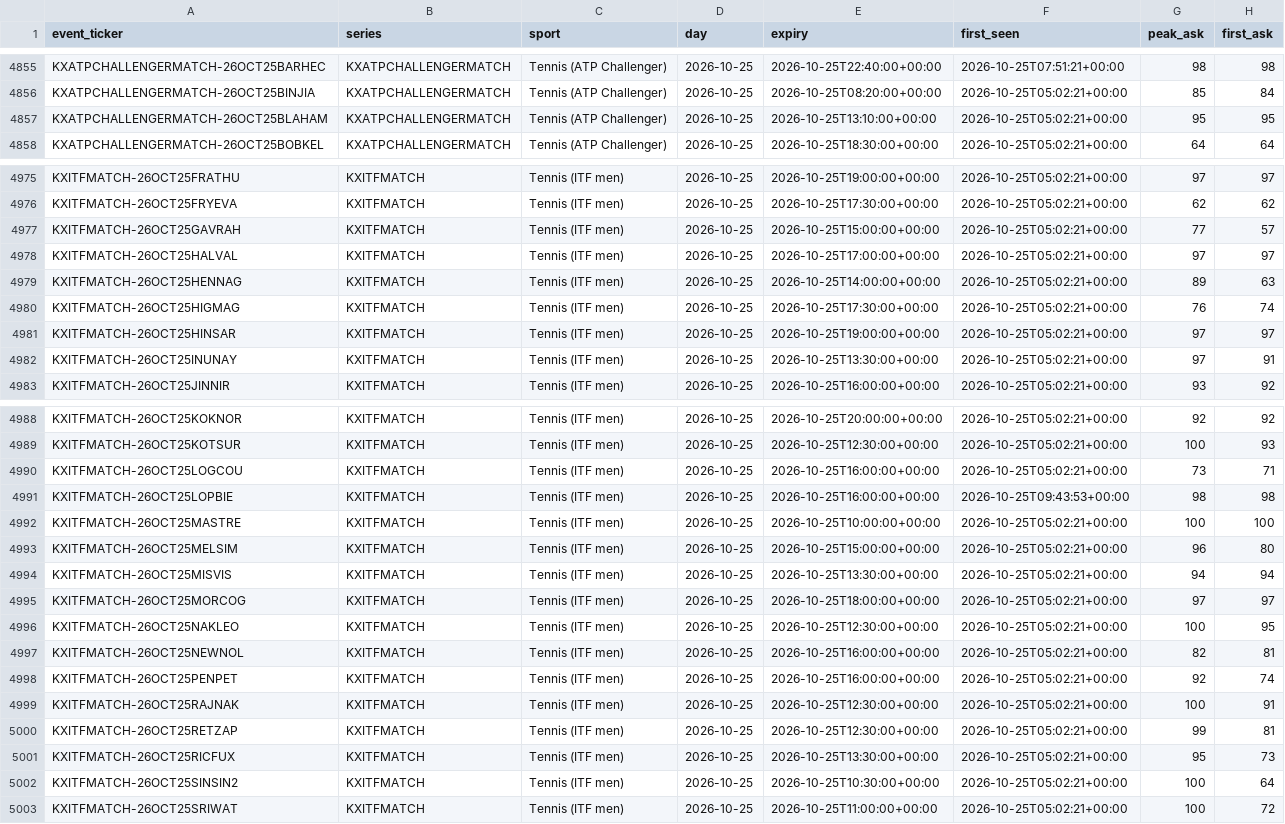
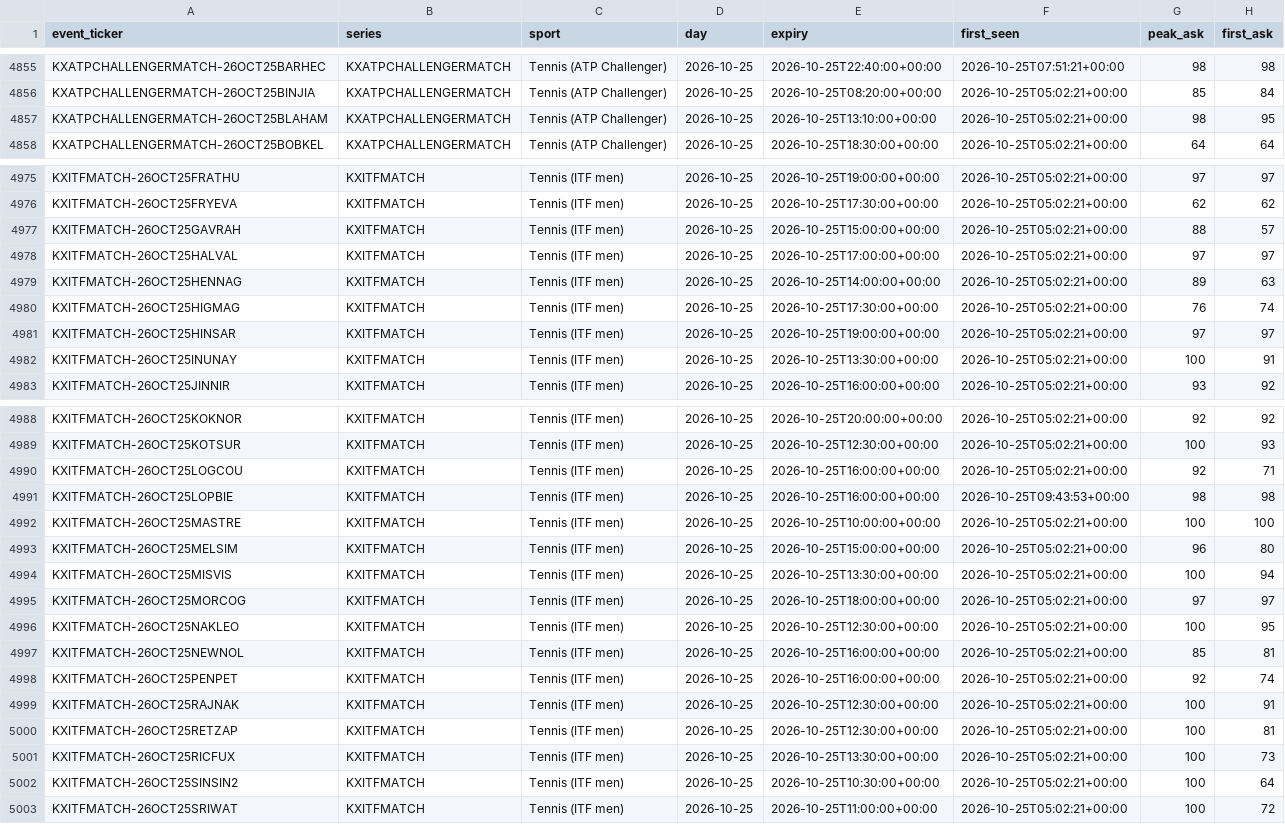
Before and after one commit to UseSoap/Kalshi-Scanner, a CSV file: data/games.csv, drawn as a sheet; only a part is shown, gaps mark what is left out; the diff covers the shown part only.

Commit message:
data: scan 2026-10-25T10:32Z

```diff
--- a/data/games.csv
+++ b/data/games.csv
@@ -4856,3 +4856,3 @@ KXATPCHALLENGERMATCH-26OCT25BARHEC,KXATPCHALLENGERMATCH,Tennis (ATP Challenger),
 KXATPCHALLENGERMATCH-26OCT25BINJIA,KXATPCHALLENGERMATCH,Tennis (ATP Challenger),2026-10-25,2026-10-25T08:20:00+00:00,2026-10-25T05:02:21+00:00,85,84
-KXATPCHALLENGERMATCH-26OCT25BLAHAM,KXATPCHALLENGERMATCH,Tennis (ATP Challenger),2026-10-25,2026-10-25T13:10:00+00:00,2026-10-25T05:02:21+00:00,95,95
+KXATPCHALLENGERMATCH-26OCT25BLAHAM,KXATPCHALLENGERMATCH,Tennis (ATP Challenger),2026-10-25,2026-10-25T13:10:00+00:00,2026-10-25T05:02:21+00:00,98,95
 KXATPCHALLENGERMATCH-26OCT25BOBKEL,KXATPCHALLENGERMATCH,Tennis (ATP Challenger),2026-10-25,2026-10-25T18:30:00+00:00,2026-10-25T05:02:21+00:00,64,64
@@ -4976,3 +4976,3 @@ KXITFMATCH-26OCT25FRATHU,KXITFMATCH,Tennis (ITF men),2026-10-25,2026-10-25T19:00
 KXITFMATCH-26OCT25FRYEVA,KXITFMATCH,Tennis (ITF men),2026-10-25,2026-10-25T17:30:00+00:00,2026-10-25T05:02:21+00:00,62,62
-KXITFMATCH-26OCT25GAVRAH,KXITFMATCH,Tennis (ITF men),2026-10-25,2026-10-25T15:00:00+00:00,2026-10-25T05:02:21+00:00,77,57
+KXITFMATCH-26OCT25GAVRAH,KXITFMATCH,Tennis (ITF men),2026-10-25,2026-10-25T15:00:00+00:00,2026-10-25T05:02:21+00:00,88,57
 KXITFMATCH-26OCT25HALVAL,KXITFMATCH,Tennis (ITF men),2026-10-25,2026-10-25T17:00:00+00:00,2026-10-25T05:02:21+00:00,97,97
@@ -4981,3 +4981,3 @@ KXITFMATCH-26OCT25HIGMAG,KXITFMATCH,Tennis (ITF men),2026-10-25,2026-10-25T17:30
 KXITFMATCH-26OCT25HINSAR,KXITFMATCH,Tennis (ITF men),2026-10-25,2026-10-25T19:00:00+00:00,2026-10-25T05:02:21+00:00,97,97
-KXITFMATCH-26OCT25INUNAY,KXITFMATCH,Tennis (ITF men),2026-10-25,2026-10-25T13:30:00+00:00,2026-10-25T05:02:21+00:00,97,91
+KXITFMATCH-26OCT25INUNAY,KXITFMATCH,Tennis (ITF men),2026-10-25,2026-10-25T13:30:00+00:00,2026-10-25T05:02:21+00:00,100,91
 KXITFMATCH-26OCT25JINNIR,KXITFMATCH,Tennis (ITF men),2026-10-25,2026-10-25T16:00:00+00:00,2026-10-25T05:02:21+00:00,93,92
@@ -4989,3 +4989,3 @@ KXITFMATCH-26OCT25KOKNOR,KXITFMATCH,Tennis (ITF men),2026-10-25,2026-10-25T20:00
 KXITFMATCH-26OCT25KOTSUR,KXITFMATCH,Tennis (ITF men),2026-10-25,2026-10-25T12:30:00+00:00,2026-10-25T05:02:21+00:00,100,93
-KXITFMATCH-26OCT25LOGCOU,KXITFMATCH,Tennis (ITF men),2026-10-25,2026-10-25T16:00:00+00:00,2026-10-25T05:02:21+00:00,73,71
+KXITFMATCH-26OCT25LOGCOU,KXITFMATCH,Tennis (ITF men),2026-10-25,2026-10-25T16:00:00+00:00,2026-10-25T05:02:21+00:00,92,71
 KXITFMATCH-26OCT25LOPBIE,KXITFMATCH,Tennis (ITF men),2026-10-25,2026-10-25T16:00:00+00:00,2026-10-25T09:43:53+00:00,98,98
@@ -4993,10 +4993,10 @@ KXITFMATCH-26OCT25MASTRE,KXITFMATCH,Tennis (ITF men),2026-10-25,2026-10-25T10:00
 KXITFMATCH-26OCT25MELSIM,KXITFMATCH,Tennis (ITF men),2026-10-25,2026-10-25T15:00:00+00:00,2026-10-25T05:02:21+00:00,96,80
-KXITFMATCH-26OCT25MISVIS,KXITFMATCH,Tennis (ITF men),2026-10-25,2026-10-25T13:30:00+00:00,2026-10-25T05:02:21+00:00,94,94
+KXITFMATCH-26OCT25MISVIS,KXITFMATCH,Tennis (ITF men),2026-10-25,2026-10-25T13:30:00+00:00,2026-10-25T05:02:21+00:00,100,94
 KXITFMATCH-26OCT25MORCOG,KXITFMATCH,Tennis (ITF men),2026-10-25,2026-10-25T18:00:00+00:00,2026-10-25T05:02:21+00:00,97,97
 KXITFMATCH-26OCT25NAKLEO,KXITFMATCH,Tennis (ITF men),2026-10-25,2026-10-25T12:30:00+00:00,2026-10-25T05:02:21+00:00,100,95
-KXITFMATCH-26OCT25NEWNOL,KXITFMATCH,Tennis (ITF men),2026-10-25,2026-10-25T16:00:00+00:00,2026-10-25T05:02:21+00:00,82,81
+KXITFMATCH-26OCT25NEWNOL,KXITFMATCH,Tennis (ITF men),2026-10-25,2026-10-25T16:00:00+00:00,2026-10-25T05:02:21+00:00,85,81
 KXITFMATCH-26OCT25PENPET,KXITFMATCH,Tennis (ITF men),2026-10-25,2026-10-25T16:00:00+00:00,2026-10-25T05:02:21+00:00,92,74
 KXITFMATCH-26OCT25RAJNAK,KXITFMATCH,Tennis (ITF men),2026-10-25,2026-10-25T12:30:00+00:00,2026-10-25T05:02:21+00:00,100,91
-KXITFMATCH-26OCT25RETZAP,KXITFMATCH,Tennis (ITF men),2026-10-25,2026-10-25T12:30:00+00:00,2026-10-25T05:02:21+00:00,99,81
-KXITFMATCH-26OCT25RICFUX,KXITFMATCH,Tennis (ITF men),2026-10-25,2026-10-25T13:30:00+00:00,2026-10-25T05:02:21+00:00,95,73
+KXITFMATCH-26OCT25RETZAP,KXITFMATCH,Tennis (ITF men),2026-10-25,2026-10-25T12:30:00+00:00,2026-10-25T05:02:21+00:00,100,81
+KXITFMATCH-26OCT25RICFUX,KXITFMATCH,Tennis (ITF men),2026-10-25,2026-10-25T13:30:00+00:00,2026-10-25T05:02:21+00:00,100,73
 KXITFMATCH-26OCT25SINSIN2,KXITFMATCH,Tennis (ITF men),2026-10-25,2026-10-25T10:30:00+00:00,2026-10-25T05:02:21+00:00,100,64
```
Also changed, not shown: 19 edited cells elsewhere in this file, 3 other files.
